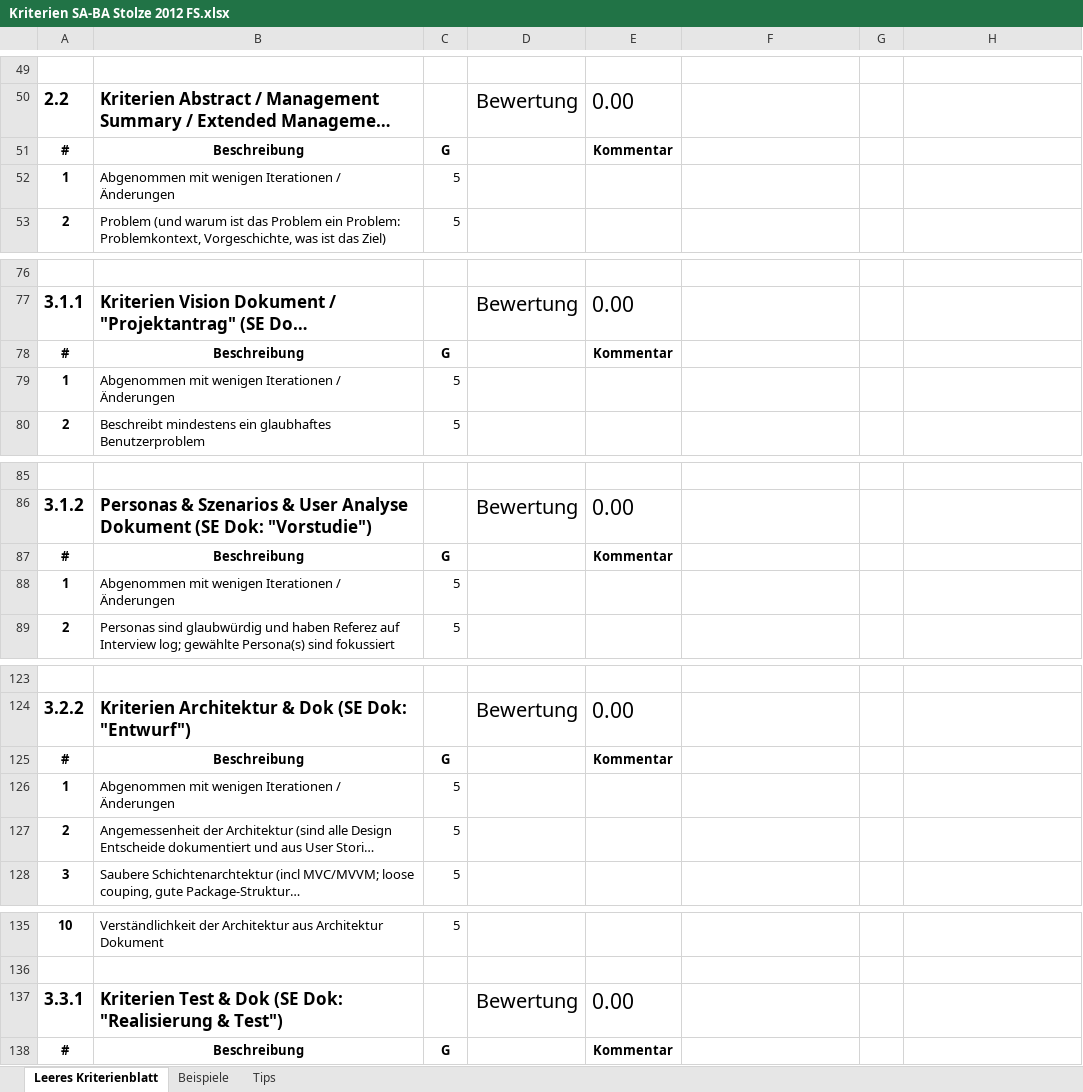
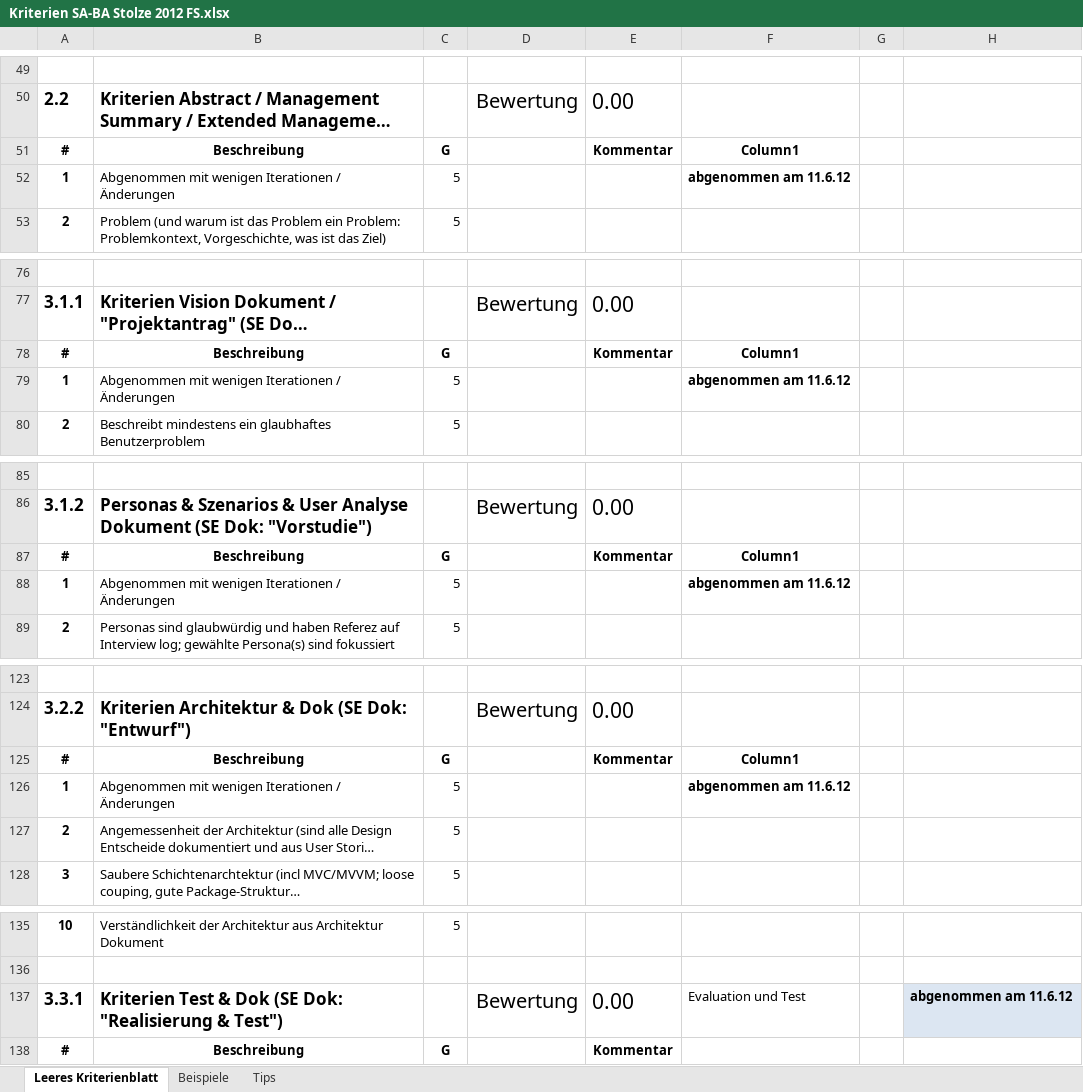
Before and after one commit to lukaselmer/hsr-bachelor-thesis-videowall, an Excel workbook: doc/vorgaben/Kriterien SA-BA Stolze 2012 FS.xlsx, sheet Leeres Kriterienblatt, drawn as a sheet; only a part is shown, gaps mark what is left out; long unchanged cells end in …; values as stored, in another font and other column widths than the file's, no borders; table styles not drawn; the diff names each change by its address in the sheet, - before the commit and + after, or states it on an @@ line.

```diff
--- a/doc/vorgaben/Kriterien SA-BA Stolze 2012 FS.xlsx (sheet Leeres Kriterienblatt)
+++ b/doc/vorgaben/Kriterien SA-BA Stolze 2012 FS.xlsx (sheet Leeres Kriterienblatt)
-F51: (empty)
+F51: Column1
-F52: (empty)
+F52: abgenommen am 11.6.12
-F78: (empty)
+F78: Column1
-F79: (empty)
+F79: abgenommen am 11.6.12
-F87: (empty)
+F87: Column1
-F88: (empty)
+F88: abgenommen am 11.6.12
-F125: (empty)
+F125: Column1
-F126: (empty)
+F126: abgenommen am 11.6.12
-F137: (empty)
+F137: Evaluation und Test
-H137: (empty)
+H137: abgenommen am 11.6.12
-H137 fill: none
+H137 fill: #DCE6F2
```
Also changed, not shown: 2 other files.
